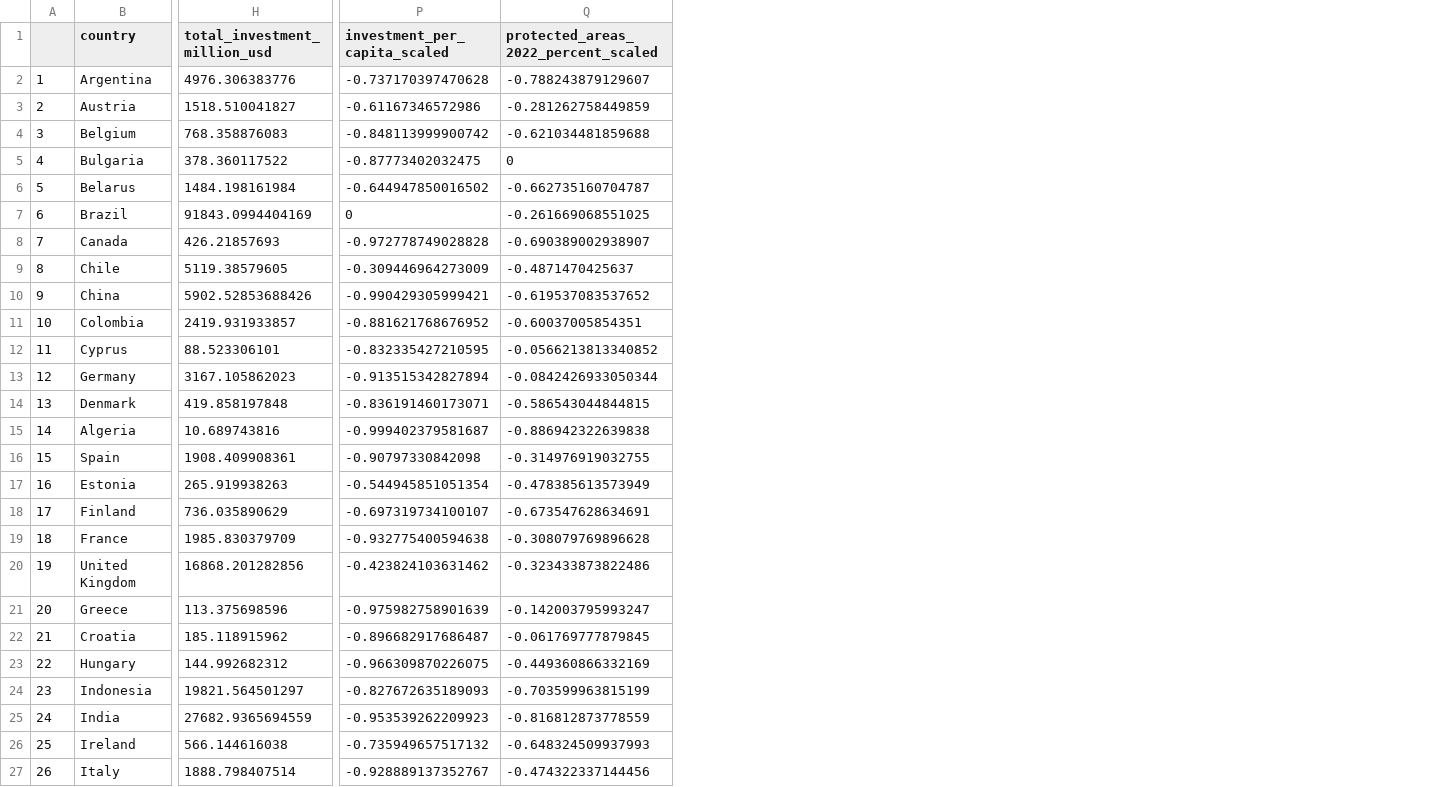
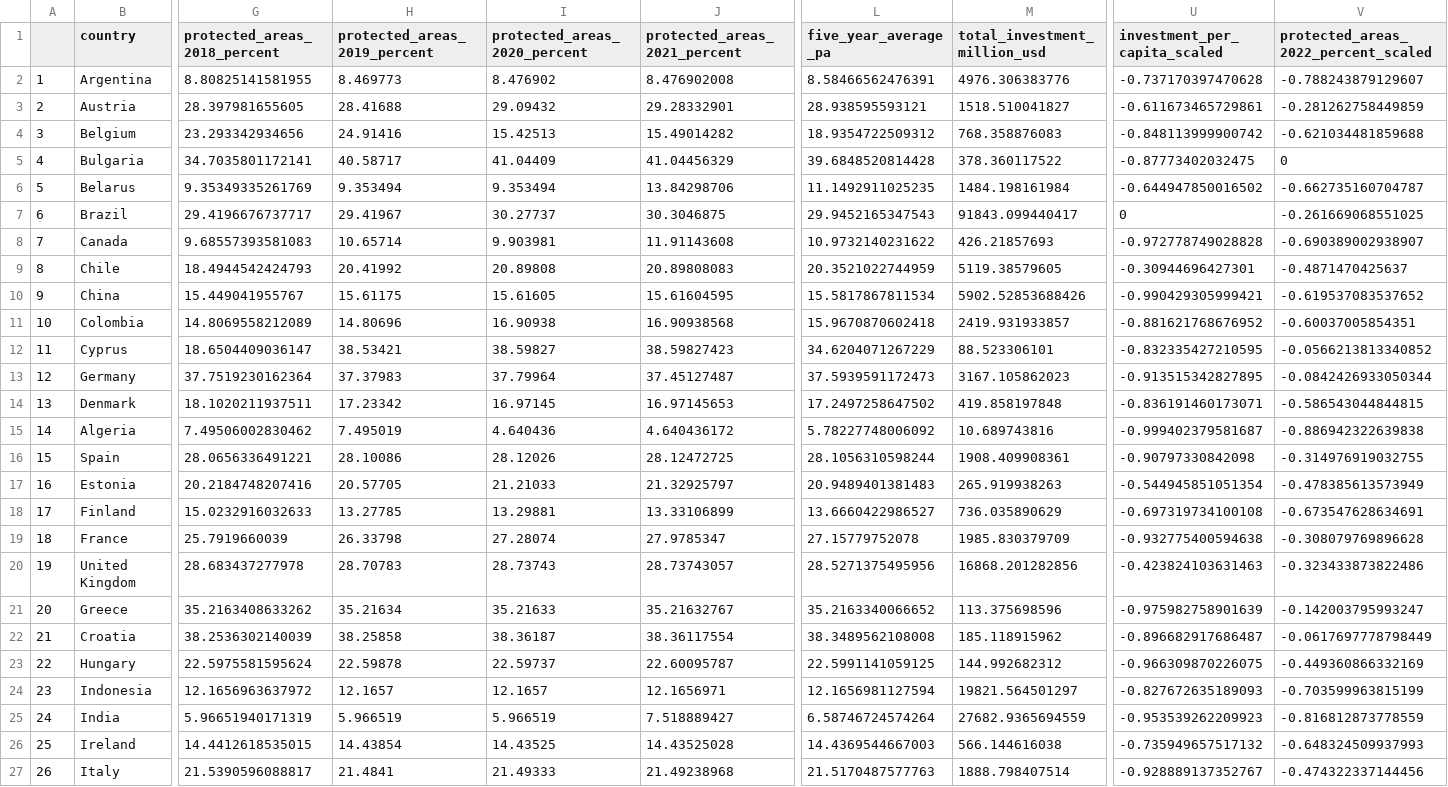
Before and after one commit to CyrilGeistlich/ENFCC, a CSV file: WAICC.csv, drawn as a sheet; only a part is shown, gaps mark what is left out; addresses are those after the commit; the diff covers the shown part only; the diff names each change by its address in the sheet, - before the commit and + after, or states it on an @@ line.

```diff
--- a/WAICC.csv
+++ b/WAICC.csv
+column G (protected_areas_2018_percent), rows 2-27: 8.80825141581955 | 28.397981655605 | 23.293342934656 | 34.7035801172141 | 9.35349335261769 | 29.4196676737717 | 9.68557393581083 | 18.4944542424793 | 15.449041955767 | 14.8069558212089 | 18.6504409036147 | 37.7519230162364 | 18.1020211937511 | 7.49506002830462 | 28.0656336491221 | 20.2184748207416 | 15.0232916032633 | 25.7919660039 | 28.683437277978 | 35.2163408633262 | 38.2536302140039 | 22.5975581595624 | 12.1656963637972 | 5.96651940171319 | 14.4412618535015 | 21.5390596088817
+column H (protected_areas_2019_percent), rows 2-27: 8.469773 | 28.41688 | 24.91416 | 40.58717 | 9.353494 | 29.41967 | 10.65714 | 20.41992 | 15.61175 | 14.80696 | 38.53421 | 37.37983 | 17.23342 | 7.495019 | 28.10086 | 20.57705 | 13.27785 | 26.33798 | 28.70783 | 35.21634 | 38.25858 | 22.59878 | 12.1657 | 5.966519 | 14.43854 | 21.4841
+column I (protected_areas_2020_percent), rows 2-27: 8.476902 | 29.09432 | 15.42513 | 41.04409 | 9.353494 | 30.27737 | 9.903981 | 20.89808 | 15.61605 | 16.90938 | 38.59827 | 37.79964 | 16.97145 | 4.640436 | 28.12026 | 21.21033 | 13.29881 | 27.28074 | 28.73743 | 35.21633 | 38.36187 | 22.59737 | 12.1657 | 5.966519 | 14.43525 | 21.49333
+column J (protected_areas_2021_percent), rows 2-27: 8.476902008 | 29.28332901 | 15.49014282 | 41.04456329 | 13.84298706 | 30.3046875 | 11.91143608 | 20.89808083 | 15.61604595 | 16.90938568 | 38.59827423 | 37.45127487 | 16.97145653 | 4.640436172 | 28.12472725 | 21.32925797 | 13.33106899 | 27.9785347 | 28.73743057 | 35.21632767 | 38.36117554 | 22.60095787 | 12.1656971 | 7.518889427 | 14.43525028 | 21.49238968
+column L (five_year_average_pa), rows 2-27: 8.58466562476391 | 28.938595593121 | 18.9354722509312 | 39.6848520814428 | 11.1492911025235 | 29.9452165347543 | 10.9732140231622 | 20.3521022744959 | 15.5817867811534 | 15.9670870602418 | 34.6204071267229 | 37.5939591172473 | 17.2497258647502 | 5.78227748006092 | 28.1056310598244 | 20.9489401381483 | 13.6660422986527 | 27.15779752078 | 28.5271375495956 | 35.2163340066652 | 38.3489562108008 | 22.5991141059125 | 12.1656981127594 | 6.58746724574264 | 14.4369544667003 | 21.5170487577763
-U3 (investment_per_capita_scaled): -0.61167346572986
+U3 (investment_per_capita_scaled): -0.611673465729861
-M7 (total_investment_million_usd): 91843.0994404169
+M7 (total_investment_million_usd): 91843.099440417
-U9 (investment_per_capita_scaled): -0.309446964273009
+U9 (investment_per_capita_scaled): -0.30944696427301
-U13 (investment_per_capita_scaled): -0.913515342827894
+U13 (investment_per_capita_scaled): -0.913515342827895
-U18 (investment_per_capita_scaled): -0.697319734100107
+U18 (investment_per_capita_scaled): -0.697319734100108
-U20 (investment_per_capita_scaled): -0.423824103631462
+U20 (investment_per_capita_scaled): -0.423824103631463
-V22: -0.061769777879845
+V22: -0.0617697778798449
```
Also changed, not shown: 7 edited cells elsewhere in this file, 8 other files.
